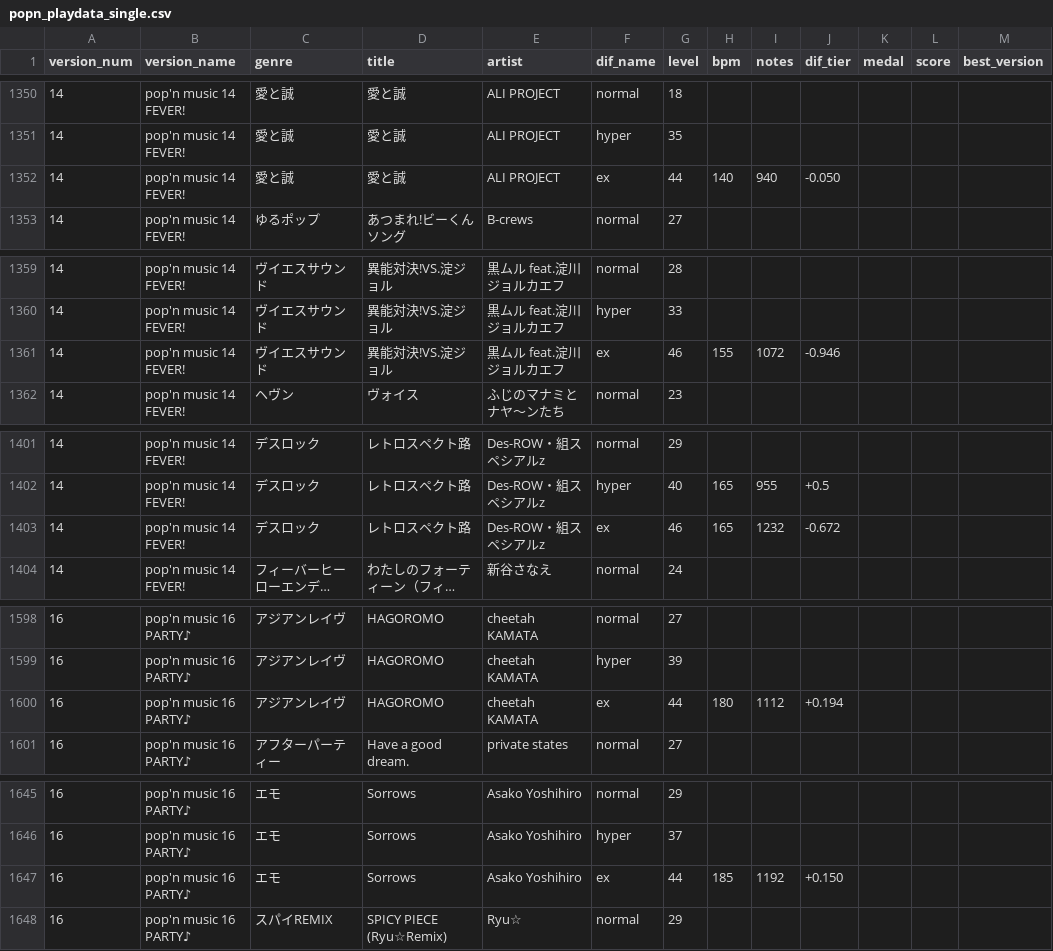
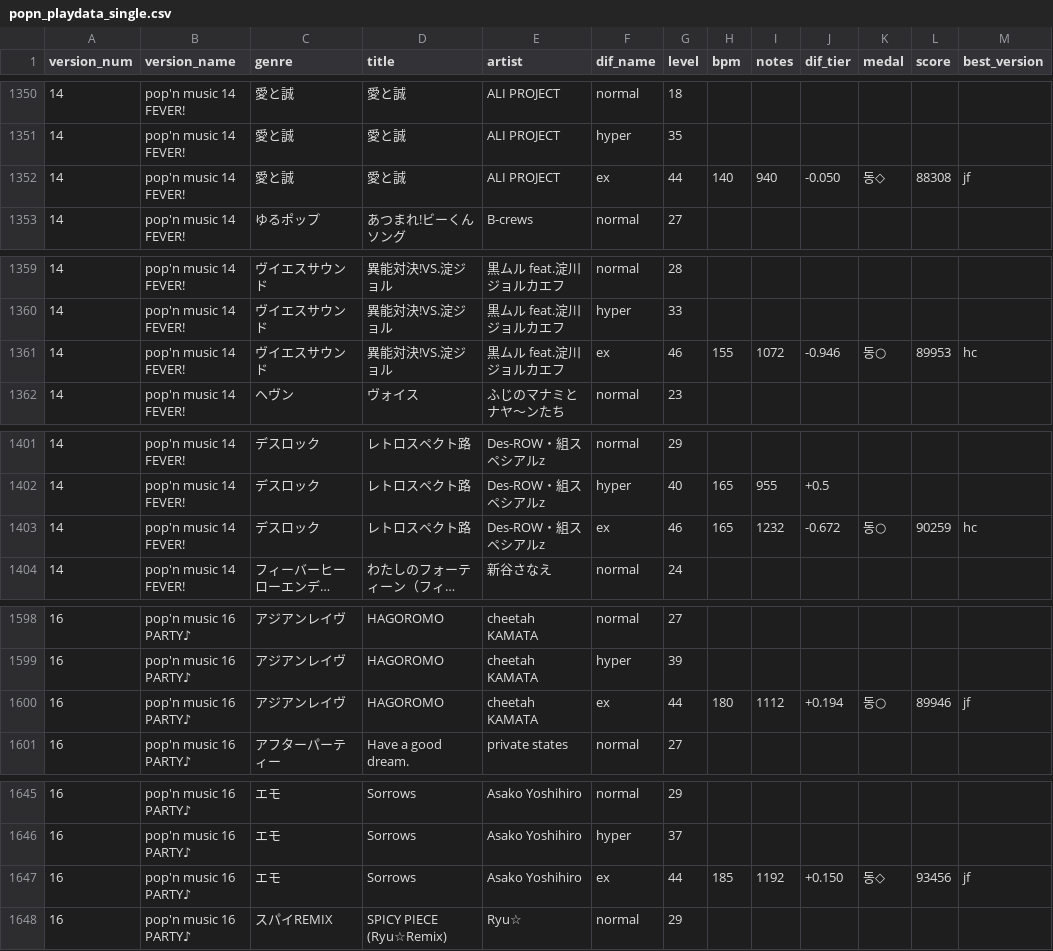
Before and after one commit to betapa/popn_total, a CSV file: notion/popn_playdata_single.csv, drawn as a sheet; only a part is shown, gaps mark what is left out; long unchanged cells end in …; the diff covers the shown part only; the diff names each change by its address in the sheet, - before the commit and + after, or states it on an @@ line.

```diff
--- a/notion/popn_playdata_single.csv
+++ b/notion/popn_playdata_single.csv
-K1352 (medal): (empty)
+K1352 (medal): 동◇
-L1352 (score): (empty)
+L1352 (score): 88308
-M1352 (best_version): (empty)
+M1352 (best_version): jf
-K1361 (medal): (empty)
+K1361 (medal): 동○
-L1361 (score): (empty)
+L1361 (score): 89953
-M1361 (best_version): (empty)
+M1361 (best_version): hc
-K1403 (medal): (empty)
+K1403 (medal): 동○
-L1403 (score): (empty)
+L1403 (score): 90259
-M1403 (best_version): (empty)
+M1403 (best_version): hc
-K1600 (medal): (empty)
+K1600 (medal): 동○
-L1600 (score): (empty)
+L1600 (score): 89946
-M1600 (best_version): (empty)
+M1600 (best_version): jf
-K1647 (medal): (empty)
+K1647 (medal): 동◇
-L1647 (score): (empty)
+L1647 (score): 93456
-M1647 (best_version): (empty)
+M1647 (best_version): jf
```
Also changed, not shown: 111 edited cells elsewhere in this file.
